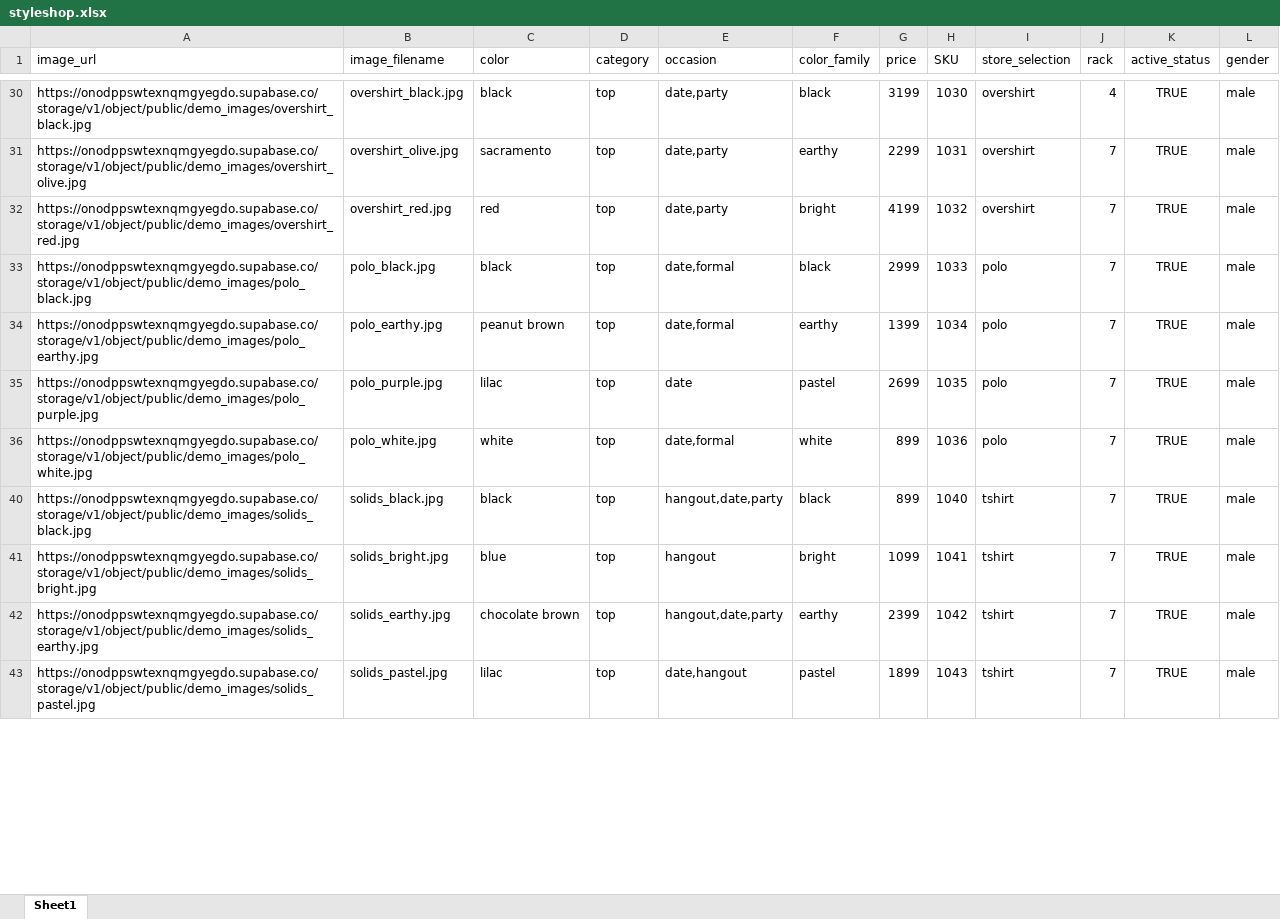
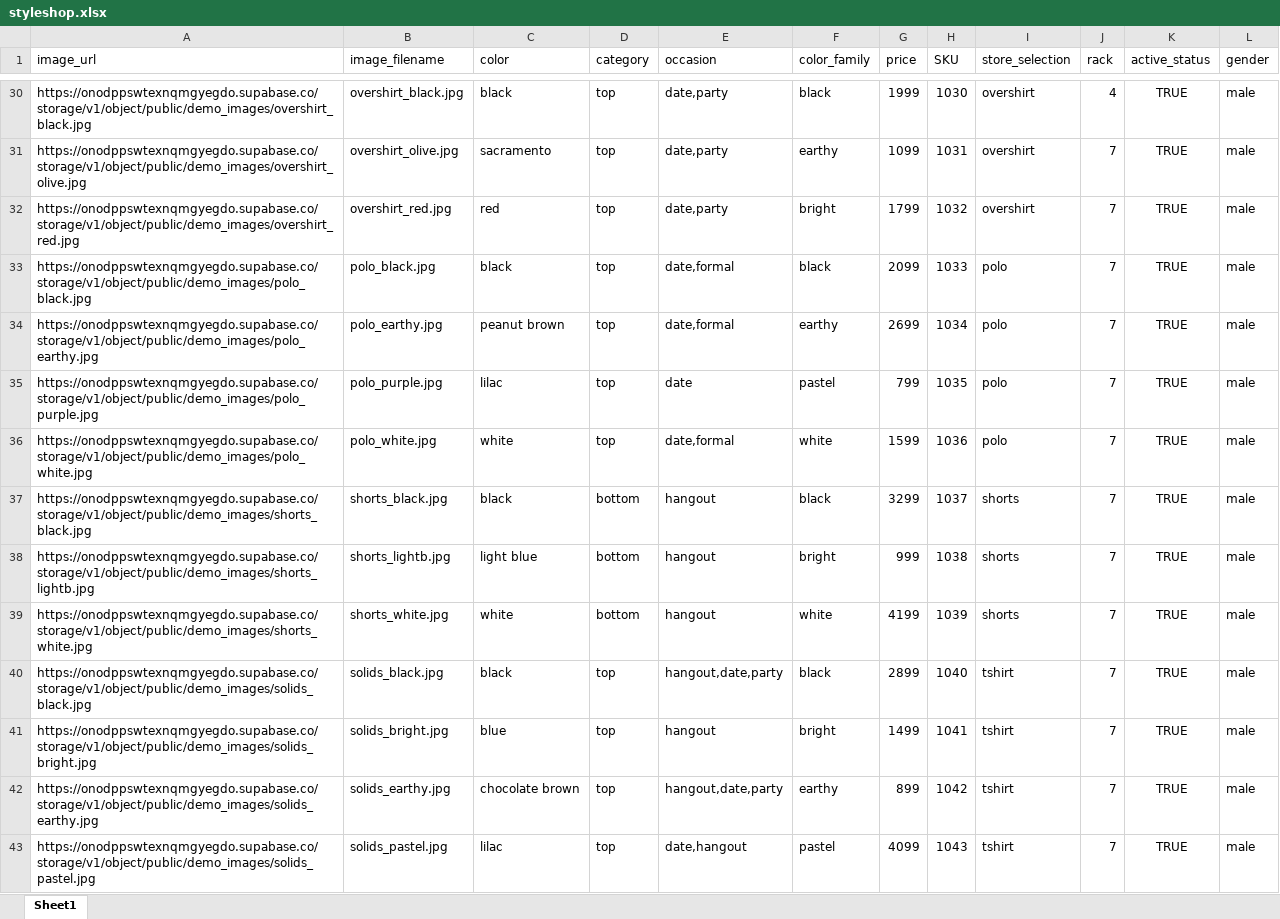
Before and after one commit to aryannn15/styleshop_backend, an Excel workbook: styleshop.xlsx, sheet Sheet1, drawn as a sheet; only a part is shown, gaps mark what is left out; values as stored, in another font and other column widths than the file's, no borders; the diff covers the shown part only; the diff names each change by its address in the sheet, - before the commit and + after, or states it on an @@ line.

```diff
--- a/styleshop.xlsx (sheet Sheet1)
+++ b/styleshop.xlsx (sheet Sheet1)
-G30 (price): 3199
+G30 (price): 1999
-G31 (price): 2299
+G31 (price): 1099
-G32 (price): 4199
+G32 (price): 1799
-G33 (price): 2999
+G33 (price): 2099
-G34 (price): 1399
+G34 (price): 2699
-G35 (price): 2699
+G35 (price): 799
-G36 (price): 899
+G36 (price): 1599
+row 37: https://onodppswtexnqmgyegdo.supabase.co/storage/v1/object/public/demo_images/shorts_black.jpg | shorts_black.jpg | black | bottom | hangout | black | 3299 | 1037 | shorts | 7 | TRUE | male
+row 38: https://onodppswtexnqmgyegdo.supabase.co/storage/v1/object/public/demo_images/shorts_lightb.jpg | shorts_lightb.jpg | light blue | bottom | hangout | bright | 999 | 1038 | shorts | 7 | TRUE | male
@@ row 39 unhidden: https://onodppswtexnqmgyegdo.supabase.co/storage/v1/object/public/demo_images/shorts_white.jpg | shorts_white.jpg | white | bottom | hangout | white | 4199 | 1039 | shorts | 7 | TRUE | male @@
-G40 (price): 899
+G40 (price): 2899
-G41 (price): 1099
+G41 (price): 1499
-G42 (price): 2399
+G42 (price): 899
-G43 (price): 1899
+G43 (price): 4099
```
Also changed, not shown: 21 added rows and 46 edited cells elsewhere in this sheet, hidden cells.
